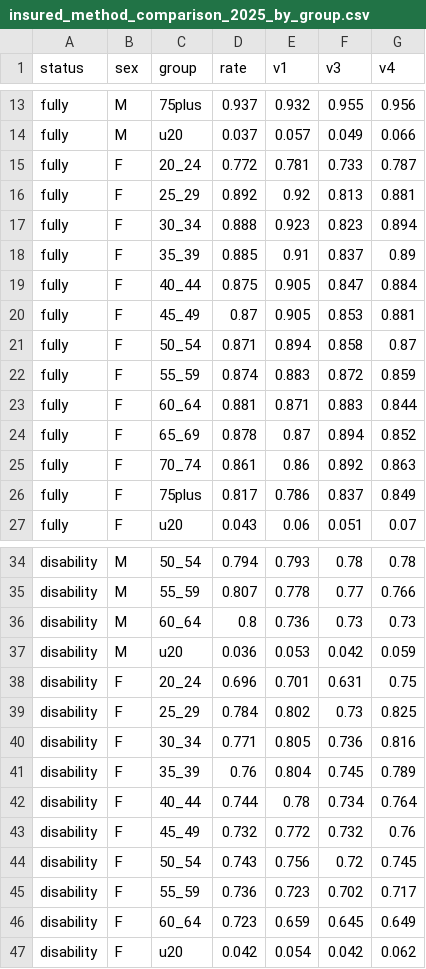
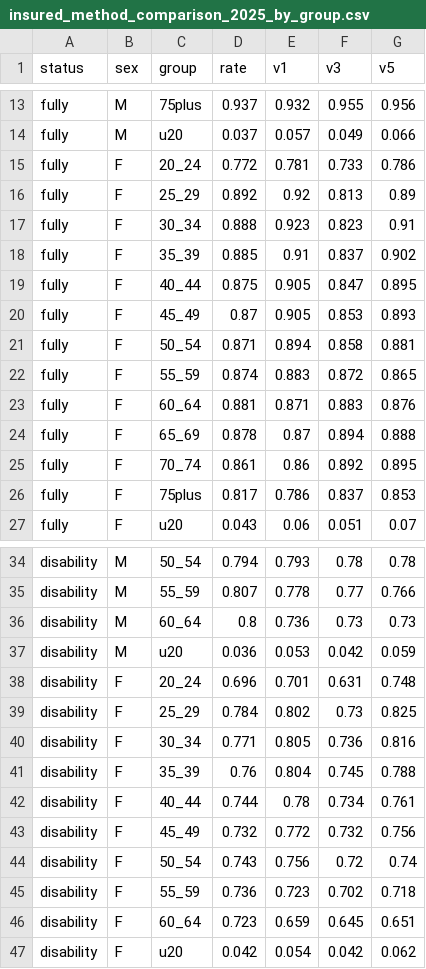
Before and after one commit to anthonycolavito/ss-lr-model, a CSV file: outputs/insured_method_comparison_2025_by_group.csv, drawn as a sheet; only a part is shown, gaps mark what is left out; the diff names each change by its address in the sheet, - before the commit and + after, or states it on an @@ line.

```diff
--- a/outputs/insured_method_comparison_2025_by_group.csv
+++ b/outputs/insured_method_comparison_2025_by_group.csv
-G1: v4
+G1: v5
-G15 (v5): 0.787
+G15 (v5): 0.786
-G16 (v5): 0.881
+G16 (v5): 0.89
-G17 (v5): 0.894
+G17 (v5): 0.91
-G18 (v5): 0.89
+G18 (v5): 0.902
-G19 (v5): 0.884
+G19 (v5): 0.895
-G20 (v5): 0.881
+G20 (v5): 0.893
-G21 (v5): 0.87
+G21 (v5): 0.881
-G22 (v5): 0.859
+G22 (v5): 0.865
-G23 (v5): 0.844
+G23 (v5): 0.876
-G24 (v5): 0.852
+G24 (v5): 0.888
-G25 (v5): 0.863
+G25 (v5): 0.895
-G26 (v5): 0.849
+G26 (v5): 0.853
-G38 (v5): 0.75
+G38 (v5): 0.748
-G41 (v5): 0.789
+G41 (v5): 0.788
-G42 (v5): 0.764
+G42 (v5): 0.761
-G43 (v5): 0.76
+G43 (v5): 0.756
-G44 (v5): 0.745
+G44 (v5): 0.74
-G45 (v5): 0.717
+G45 (v5): 0.718
-G46 (v5): 0.649
+G46 (v5): 0.651
```
Also changed, not shown: outputs/insured_method_comparison.csv, 5 other files.
